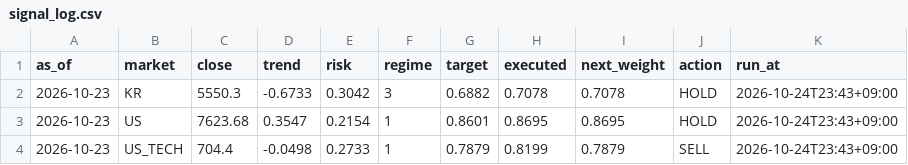
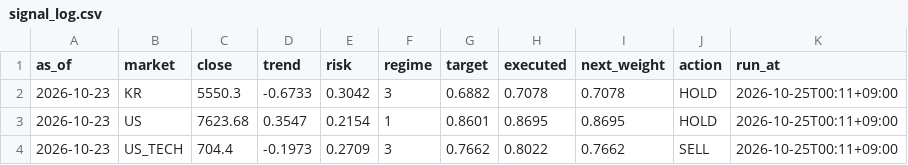
Before and after one commit to isk2026/beta-model, a CSV file: data/signal_log.csv, drawn as a sheet.

```diff
--- a/data/signal_log.csv
+++ b/data/signal_log.csv
@@ -1,4 +1,4 @@
 as_of,market,close,trend,risk,regime,target,executed,next_weight,action,run_at
-2026-10-23,KR,5550.3,-0.6733,0.3042,3,0.6882,0.7078,0.7078,HOLD,2026-10-24T23:43+09:00
-2026-10-23,US,7623.68,0.3547,0.2154,1,0.8601,0.8695,0.8695,HOLD,2026-10-24T23:43+09:00
-2026-10-23,US_TECH,704.4,-0.0498,0.2733,1,0.7879,0.8199,0.7879,SELL,2026-10-24T23:43+09:00
+2026-10-23,KR,5550.3,-0.6733,0.3042,3,0.6882,0.7078,0.7078,HOLD,2026-10-25T00:11+09:00
+2026-10-23,US,7623.68,0.3547,0.2154,1,0.8601,0.8695,0.8695,HOLD,2026-10-25T00:11+09:00
+2026-10-23,US_TECH,704.4,-0.1973,0.2709,3,0.7662,0.8022,0.7662,SELL,2026-10-25T00:11+09:00
```
Also changed, not shown: 2 other files.
